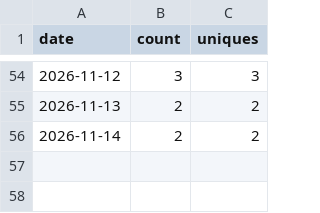
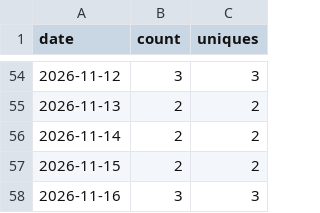
Before and after one commit to babson44/azure-vm-modernization-toolkit, a CSV file: metrics/traffic-views.csv, drawn as a sheet; only a part is shown, gaps mark what is left out.

```diff
--- a/metrics/traffic-views.csv
+++ b/metrics/traffic-views.csv
@@ -56 +56,3 @@ date,count,uniques
 2026-11-14,2,2
+2026-11-15,2,2
+2026-11-16,3,3
```
Also changed, not shown: metrics/traffic-clones.csv, 1 other file.
